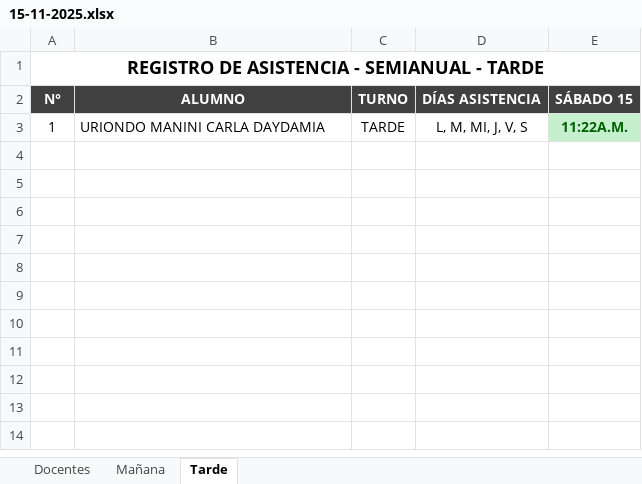
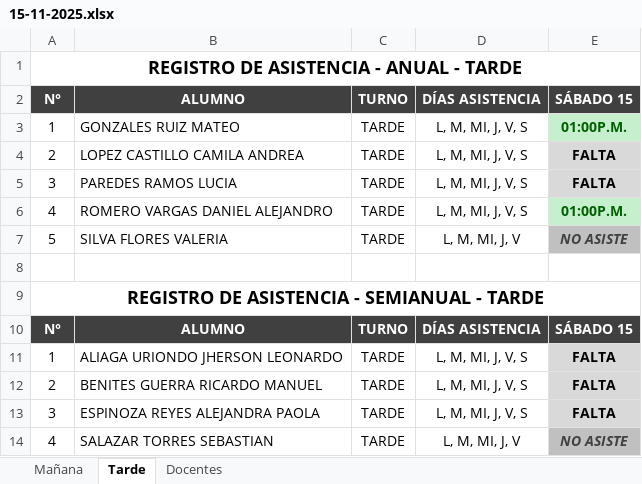
Before and after one commit to LeonardoAliaga/asistencias-ingemat, an Excel workbook: Registros/15-11-2025.xlsx, sheet Tarde, drawn as a sheet; values as stored, in another font and other column widths than the file's, no borders; addresses are those after the commit; the diff names each change by its address in the sheet, - before the commit and + after, or states it on an @@ line.

```diff
--- a/Registros/15-11-2025.xlsx (sheet Tarde)
+++ b/Registros/15-11-2025.xlsx (sheet Tarde)
@@ sheet tab order changed: Mañana | Tarde | Docentes @@
+row 1: REGISTRO DE ASISTENCIA - ANUAL - TARDE
+row 2: N° | ALUMNO | TURNO | DÍAS ASISTENCIA | SÁBADO 15
+row 3: 1 | GONZALES RUIZ MATEO | TARDE | L, M, MI, J, V, S | 01:00P.M.
+row 4: 2 | LOPEZ CASTILLO CAMILA ANDREA | TARDE | L, M, MI, J, V, S | FALTA
+row 5: 3 | PAREDES RAMOS LUCIA | TARDE | L, M, MI, J, V, S | FALTA
+row 6: 4 | ROMERO VARGAS DANIEL ALEJANDRO | TARDE | L, M, MI, J, V, S | 01:00P.M.
+row 7: 5 | SILVA FLORES VALERIA | TARDE | L, M, MI, J, V | NO ASISTE
+row 8: (empty)
-B11: URIONDO MANINI CARLA DAYDAMIA
+B11: ALIAGA URIONDO JHERSON LEONARDO
-E11: 11:22A.M.
+E11: FALTA
-E11 text colour: #006100
+E11 text colour: black
+row 12: 2 | BENITES GUERRA RICARDO MANUEL | TARDE | L, M, MI, J, V, S | FALTA
+row 13: 3 | ESPINOZA REYES ALEJANDRA PAOLA | TARDE | L, M, MI, J, V, S | FALTA
+row 14: 4 | SALAZAR TORRES SEBASTIAN | TARDE | L, M, MI, J, V | NO ASISTE
```
Also changed, not shown: sheet Mañana, sheet Docentes, 12 other files.
